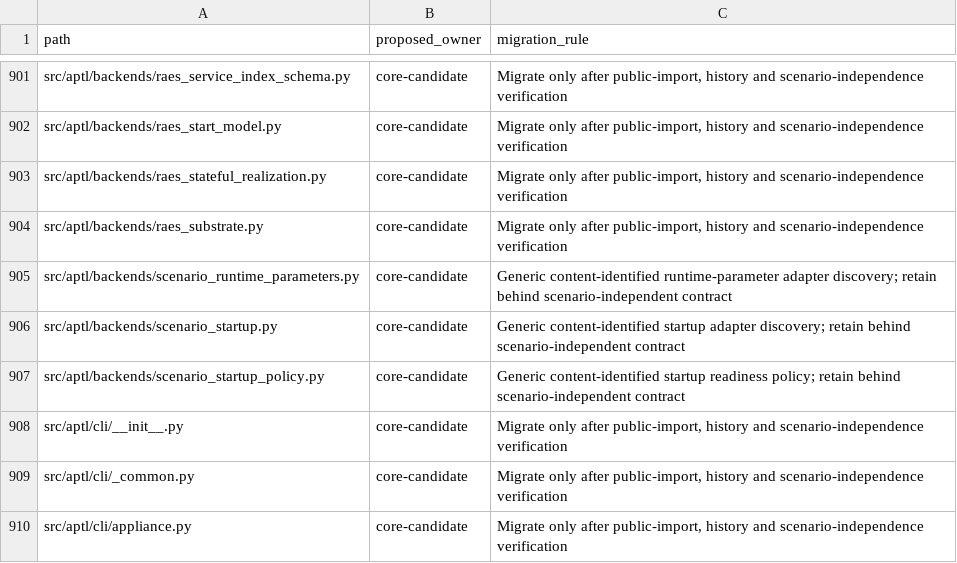
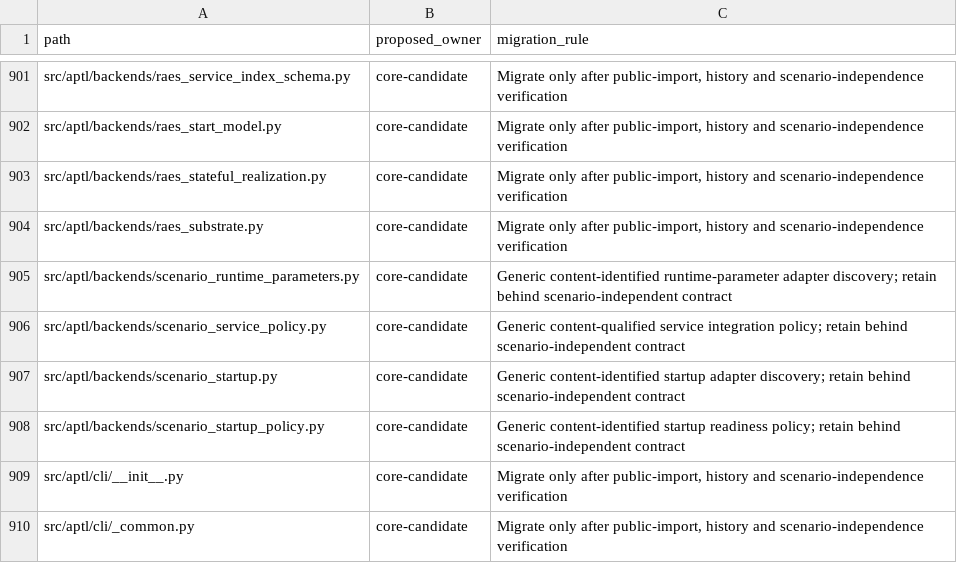
Before and after one commit to Brad-Edwards/aptl, a TSV file: docs/reviews/962-lilrae-readiness/tracked-file-inventory.tsv, drawn as a sheet; only a part is shown, gaps mark what is left out; the shorter side is filled out with more unchanged rows; the diff names each change by its address in the sheet, - before the commit and + after, or states it on an @@ line.

Commit message:
fix: reconcile tracked file inventory for scenario policy

```diff
--- a/docs/reviews/962-lilrae-readiness/tracked-file-inventory.tsv
+++ b/docs/reviews/962-lilrae-readiness/tracked-file-inventory.tsv
+row 906: src/aptl/backends/scenario_service_policy.py | core-candidate | Generic content-qualified service integration policy; retain behind scenario-independent contract
```
